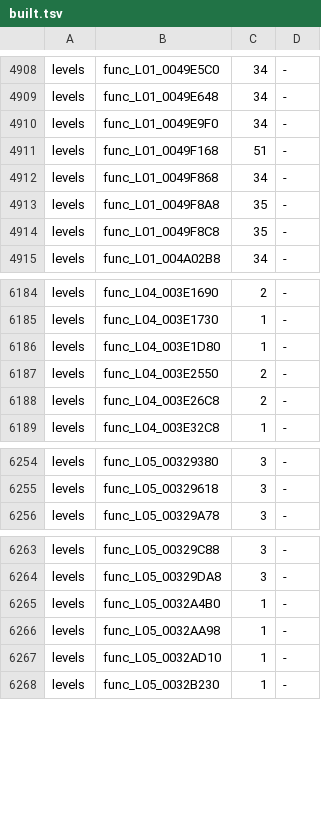
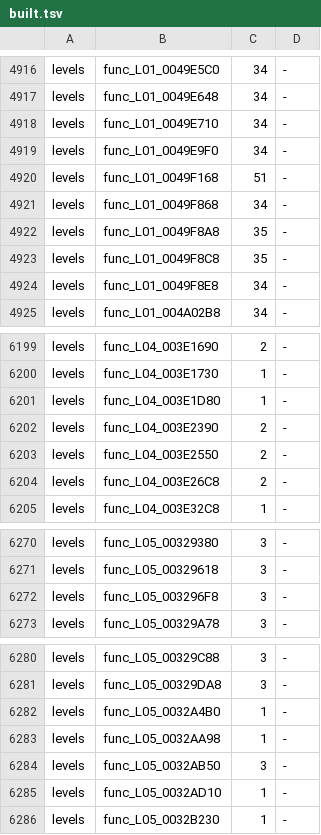
Before and after one commit to OpenRAC/rac3-decomp, a TSV file: config/us/built.tsv, drawn as a sheet; only a part is shown, gaps mark what is left out; the diff covers the shown part only; the diff names each change by its address in the sheet, - before the commit and + after, or states it on an @@ line.

Commit message:
feat(levels): match 14 functions in shared level code
- func_L01_0047B9B8
- func_L01_0047C538
- func_L05_0032AB50
- func_L05_003C2618
- func_L04_003629A8
- func_L03_003C5190
- func_L01_004A1910
- func_L01_004A32E0
- func_L01_004A1AC8
- func_L01_0049E710
- func_L01_0049F8E8
- func_L01_004A1630
- func_L01_004A2560
- func_L01_0046ECB8

Also records the near misses found on the way in nonmatching/, and file cuts at 8-aligned points where a function needed its own flag line.

```diff
--- a/config/us/built.tsv
+++ b/config/us/built.tsv
+row 4918: levels | func_L01_0049E710 | 34 | -
+row 4924: levels | func_L01_0049F8E8 | 34 | -
+row 6202: levels | func_L04_003E2390 | 2 | -
+row 6272: levels | func_L05_003296F8 | 3 | -
+row 6284: levels | func_L05_0032AB50 | 3 | -
```
Also changed, not shown: 17 added rows elsewhere in this file, 22 other files.
